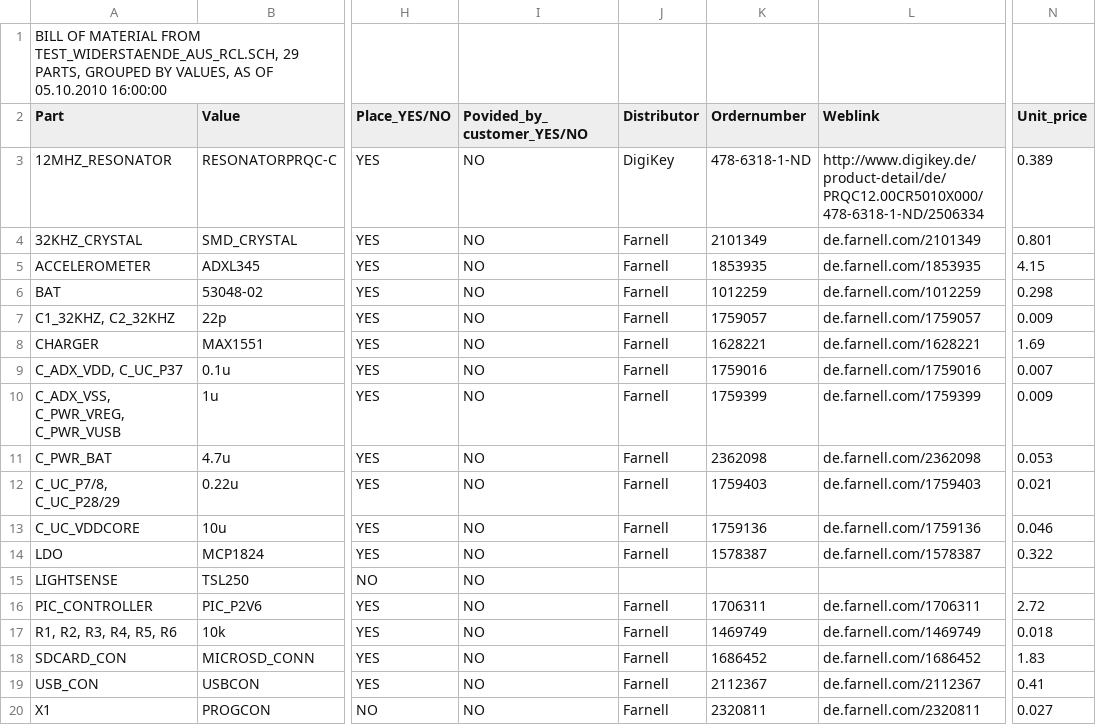
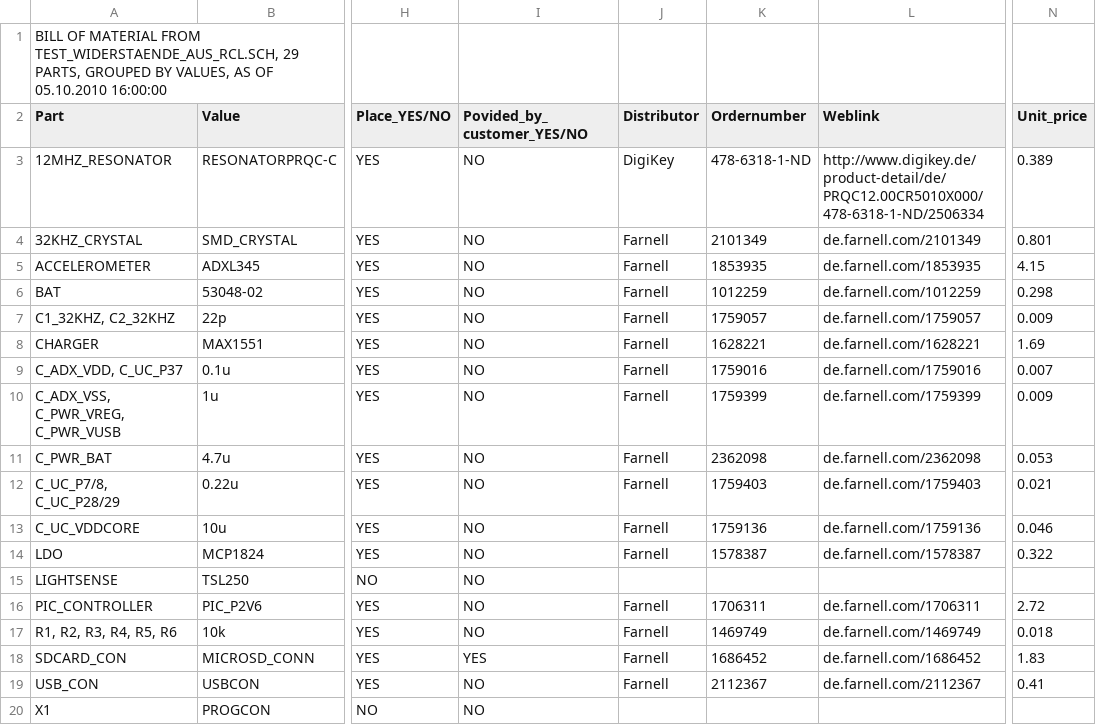
Before and after one commit to kristofvl/HedgeHog, a CSV file: hardware/porcupine4v1_9-bom.csv, drawn as a sheet; only a part is shown, gaps mark what is left out; the diff names each change by its address in the sheet, - before the commit and + after, or states it on an @@ line.

Commit message:
hardware basic 4.1.9 wire and BOM list update

```diff
--- a/hardware/porcupine4v1_9-bom.csv
+++ b/hardware/porcupine4v1_9-bom.csv
-I18 (Povided_by_customer_YES/NO): NO
+I18 (Povided_by_customer_YES/NO): YES
-J20 (Distributor): Farnell
+J20 (Distributor): (empty)
-K20 (Ordernumber): 2320811
+K20 (Ordernumber): (empty)
-L20 (Weblink): de.farnell.com/2320811
+L20 (Weblink): (empty)
-N20 (Unit_price): 0.027
+N20 (Unit_price): (empty)
```
Also changed, not shown: 1 other file.
